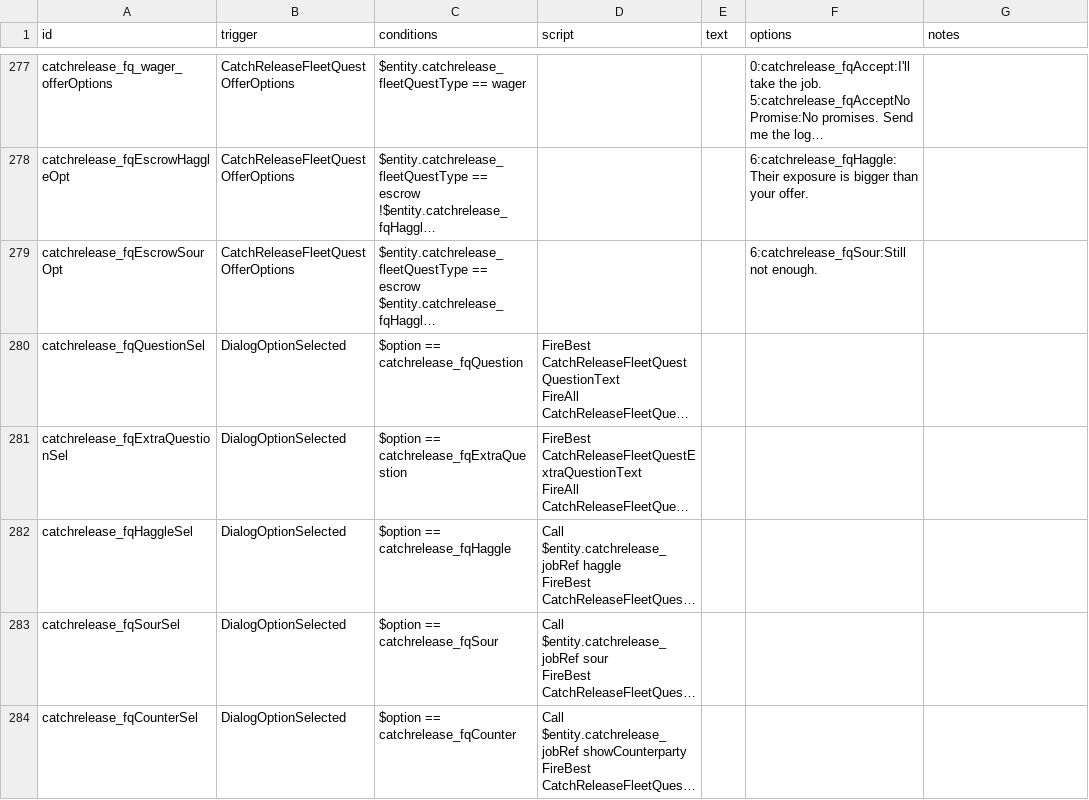
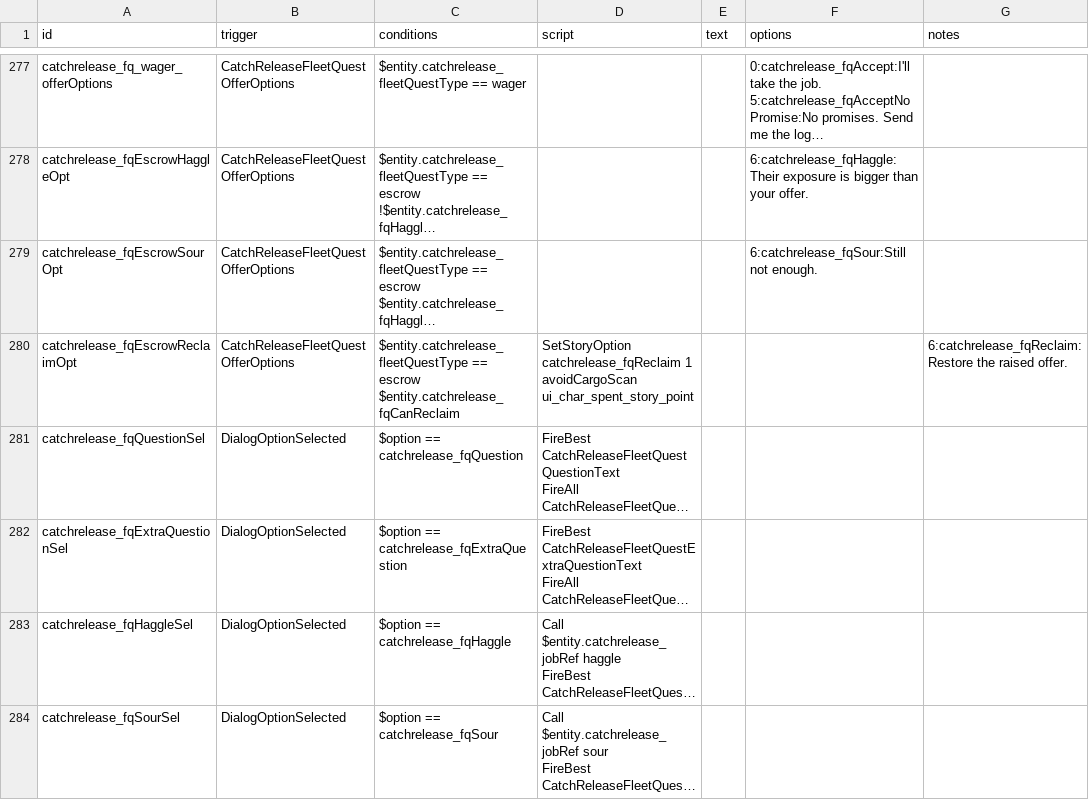
Before and after one commit to SirHartley/Catch.Release, a CSV file: data/campaign/rules.csv, drawn as a sheet; only a part is shown, gaps mark what is left out; the shorter side is filled out with more unchanged rows; long unchanged cells end in …; ↵ is a line break in a cell; the diff covers the shown part only; the diff names each change by its address in the sheet, - before the commit and + after, or states it on an @@ line.

Commit message:
Fix escrow negotiation

```diff
--- a/data/campaign/rules.csv
+++ b/data/campaign/rules.csv
+row 280: catchrelease_fqEscrowReclaimOpt | CatchReleaseFleetQuestOfferOptions | $entity.catchrelease_fleetQuestType == escrow ↵ $entity.catchrelease_fqCanReclaim | SetStoryOption catchrelease_fqReclaim 1 avoidCargoScan ui_char_spent_story_point |  |  | 6:catchrelease_fqReclaim:Restore the raised offer.
```
Also changed, not shown: 2 added rows and 2 edited cells elsewhere in this file, 2 other files.
